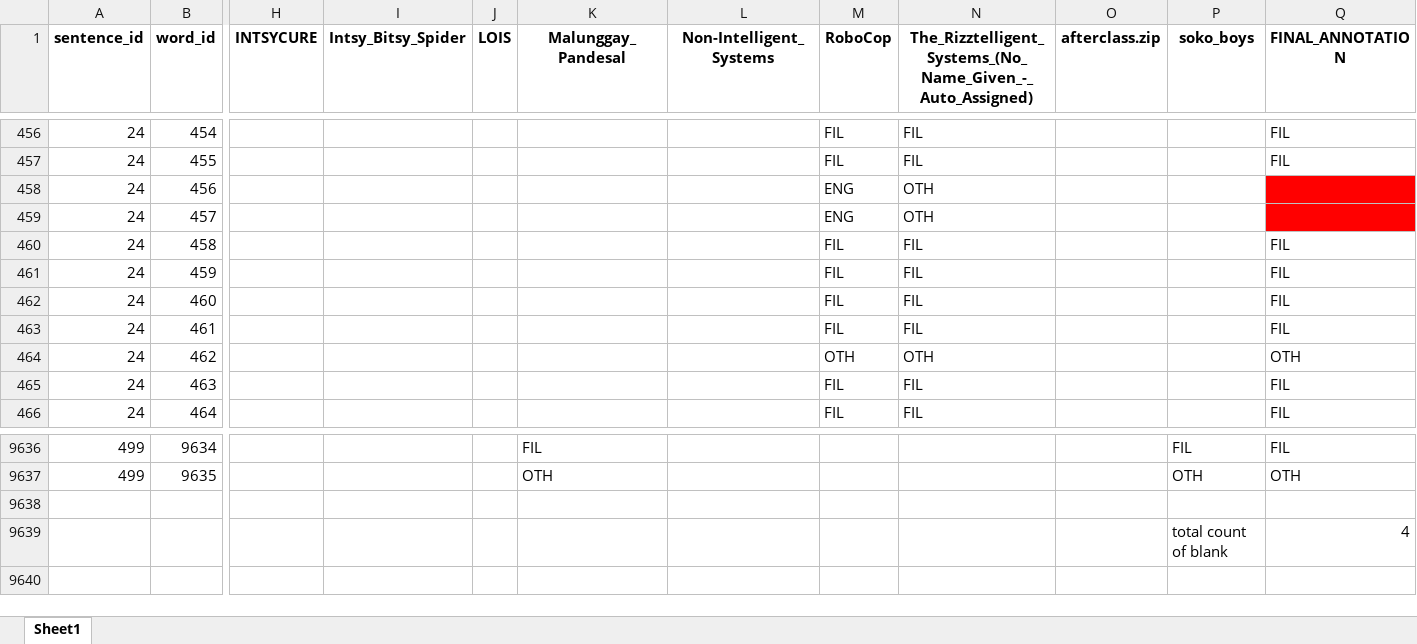
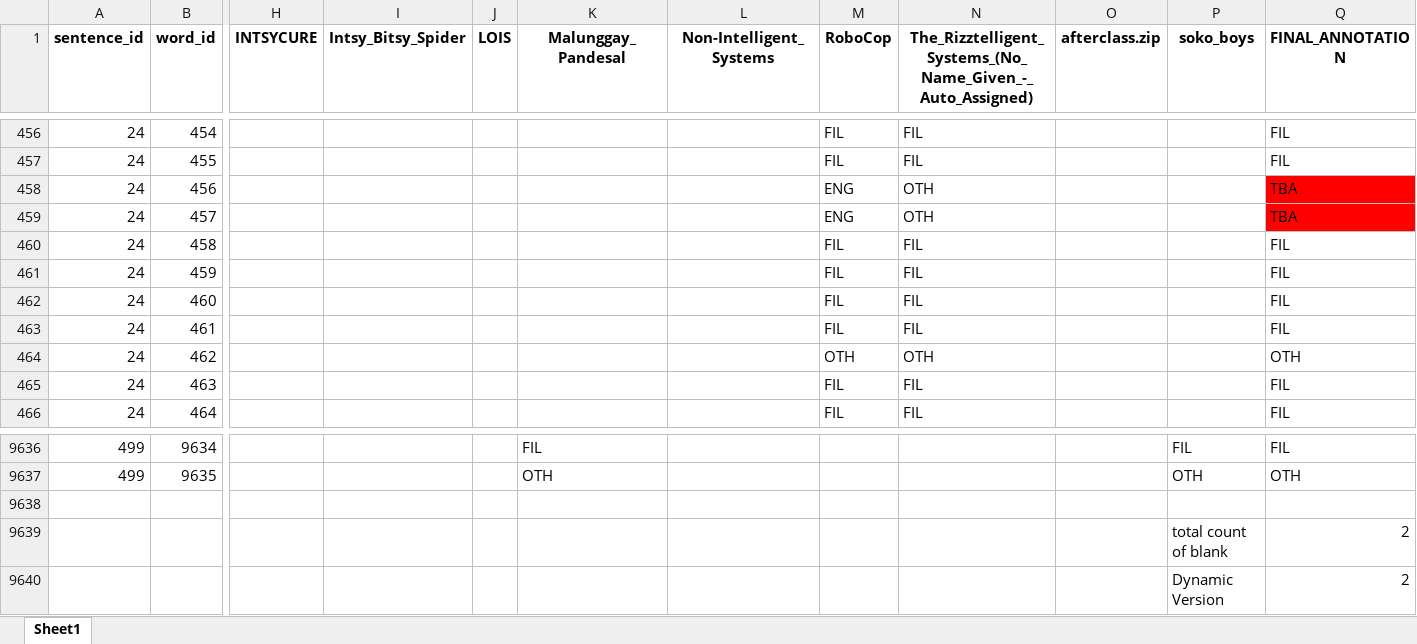
Before and after one commit to Bamba18/CSINTSY-MC02-PINOYBOT-Machine-Learning-, an Excel workbook: master_dataset.xlsx, sheet Sheet1, drawn as a sheet; only a part is shown, gaps mark what is left out; values as stored, in another font and other column widths than the file's, no borders; rows hold the shown columns only; the diff names each change by its address in the sheet, - before the commit and + after, or states it on an @@ line.

Commit message:
Update final annotations in master dataset
Binago ko lng mga mark ko of TBD (ung mga bisaya na words or mga di ko maintindihan)

Feel ko OTH nlng

```diff
--- a/master_dataset.xlsx (sheet Sheet1)
+++ b/master_dataset.xlsx (sheet Sheet1)
-Q458:Q459 (FINAL_ANNOTATION): (empty)
+Q458:Q459 (FINAL_ANNOTATION): TBA
-Q9639 (FINAL_ANNOTATION): 4
+Q9639 (FINAL_ANNOTATION): 2
+row 9640:  |  |  |  |  |  |  |  |  |  | Dynamic Version | 2
```
